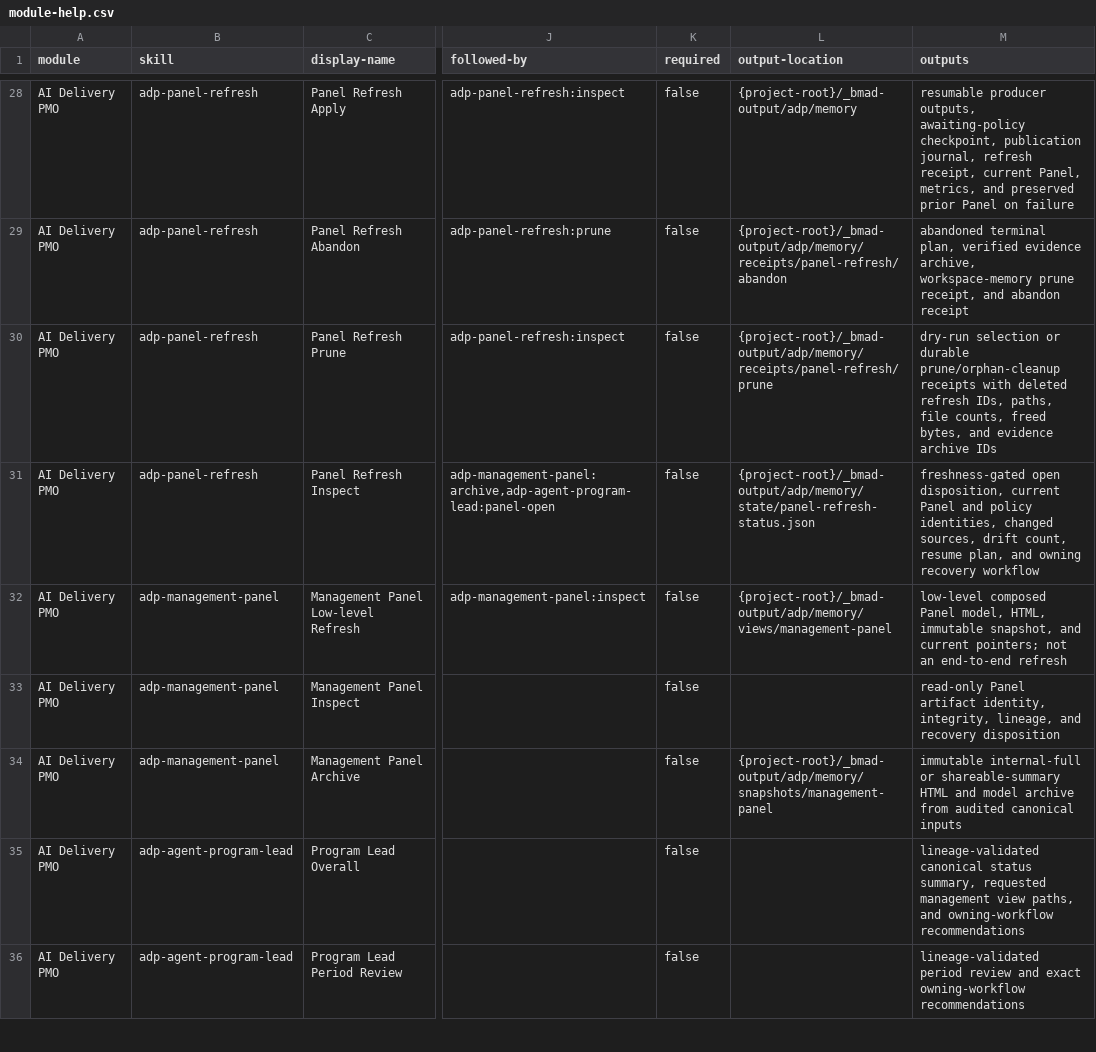
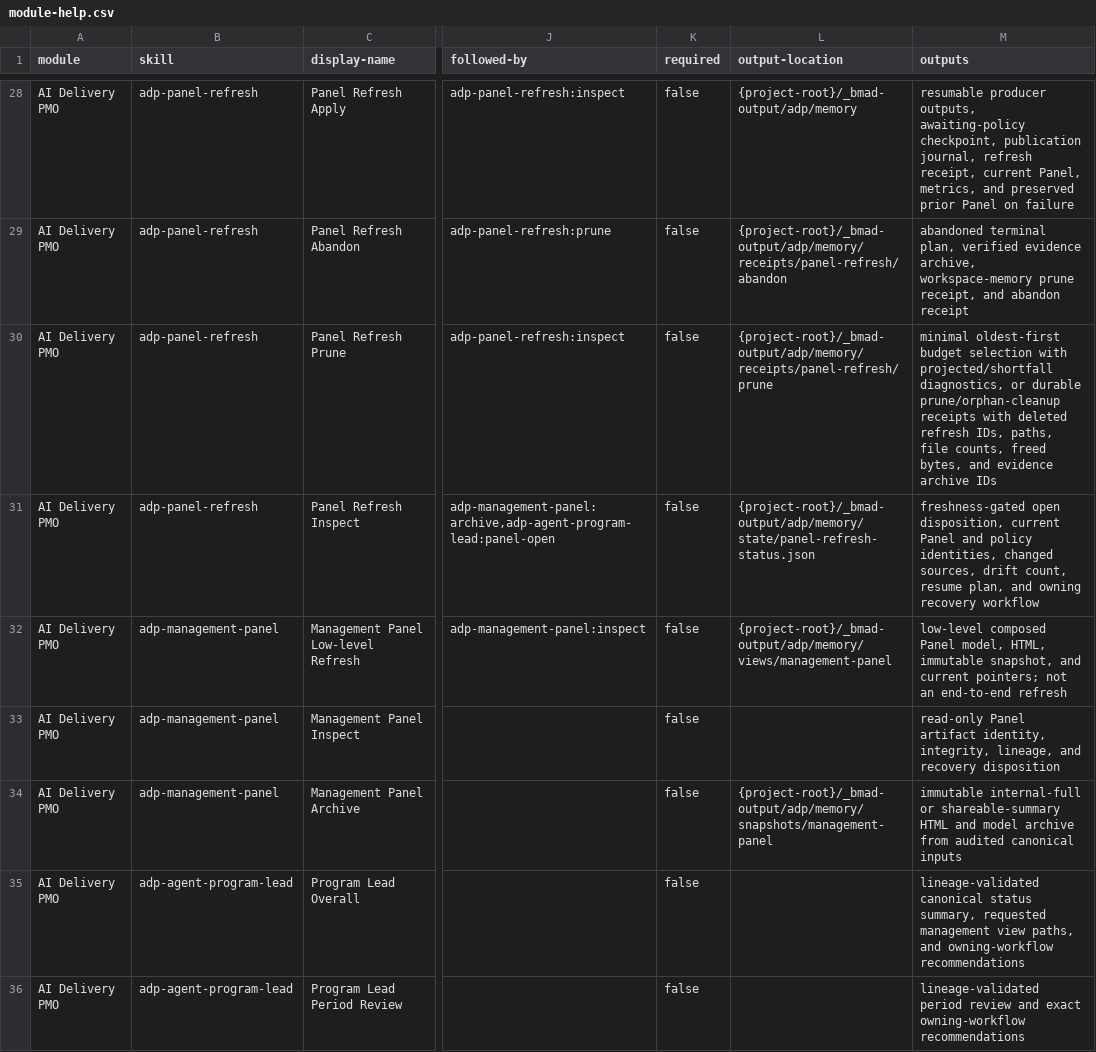
Before and after one commit to HuaqingAI/bmad-ai-delivery-pmo, a CSV file: skills/adp-setup/assets/module-help.csv, drawn as a sheet; only a part is shown, gaps mark what is left out; the diff names each change by its address in the sheet, - before the commit and + after, or states it on an @@ line.

Commit message:
fix(adp): select minimal prune set for budget

```diff
--- a/skills/adp-setup/assets/module-help.csv
+++ b/skills/adp-setup/assets/module-help.csv
-M30 (outputs): dry-run selection or durable…
+M30 (outputs): minimal oldest-first budget selection with projected/shortfall diagnostics, or durable…
```
Also changed, not shown: 3 other files.
